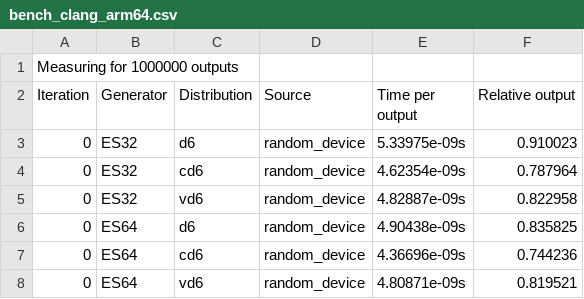
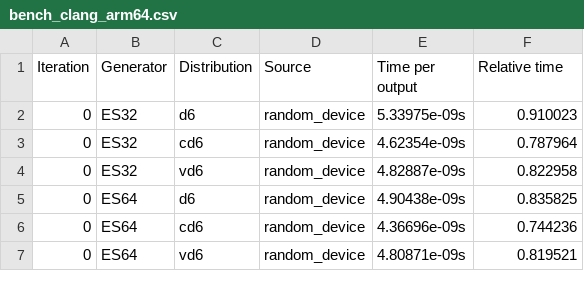
Before and after one commit to calum74/entropy, a CSV file: paper/bench_clang_arm64.csv, drawn as a sheet; only a part is shown.

```diff
--- a/paper/bench_clang_arm64.csv
+++ b/paper/bench_clang_arm64.csv
@@ -1,3 +1,2 @@
-Measuring for 1000000 outputs
-Iteration, Generator, Distribution, Source, Time per output, Relative output
+Iteration, Generator, Distribution, Source, Time per output, Relative time
 0, ES32, d6, random_device, 5.33975e-09s, 0.910023
```
Also changed, not shown: paper/bench_gcc_x64.csv, 4 other files.
